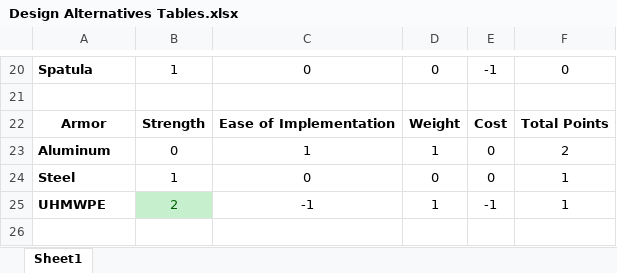
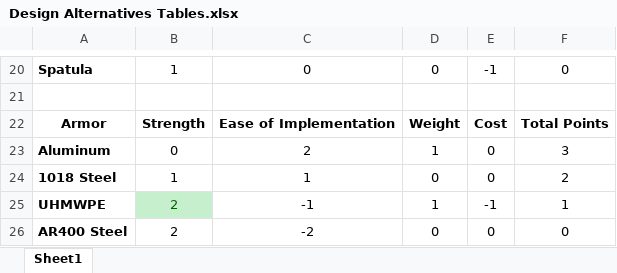
Before and after one commit to its-me-ivan/Capstone, an Excel workbook: Written Report/Design Alternatives Tables.xlsx, sheet Sheet1, drawn as a sheet; only a part is shown, gaps mark what is left out; values as stored, in another font and other column widths than the file's, no borders; table styles not drawn; the diff names each change by its address in the sheet, - before the commit and + after, or states it on an @@ line.

Commit message:
Updated alternatives

```diff
--- a/Written Report/Design Alternatives Tables.xlsx (sheet Sheet1)
+++ b/Written Report/Design Alternatives Tables.xlsx (sheet Sheet1)
-C23: 1
+C23: 2
-F23: 2
+F23: 3
-A24: Steel
+A24: 1018 Steel
-C24: 0
+C24: 1
-F24: 1
+F24: 2
+row 26: AR400 Steel | 2 | -2 | 0 | 0 | 0
```
Also changed, not shown: 2 other files.
